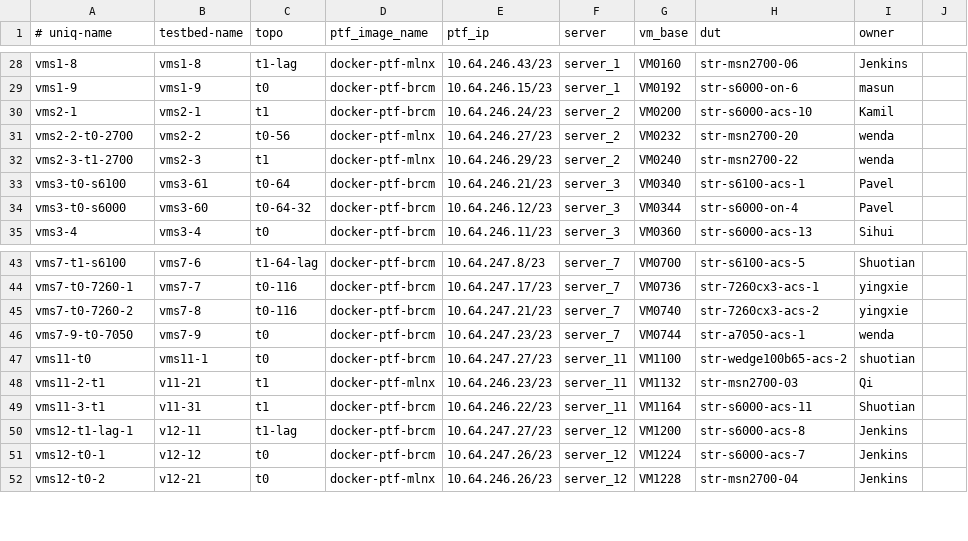
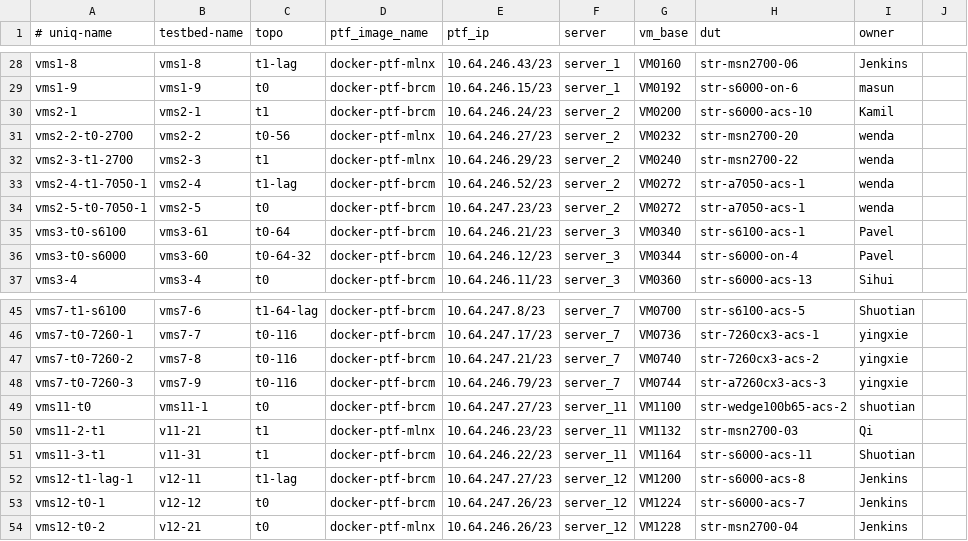
Before and after one commit to neethajohn/sonic-mgmt, a CSV file: ansible/testbed.csv, drawn as a sheet; only a part is shown, gaps mark what is left out.

Commit message:
Merged PR 1385990: Add t1-lag topo to a7050-1; Add a7260-3 t0-116
Add t1-lag topo to a7050-1;
Add a7260-3 t0-116

Signed-off-by: Wenda Ni <wenni@microsoft.com>

```diff
--- a/ansible/testbed.csv
+++ b/ansible/testbed.csv
@@ -32,2 +32,4 @@ vms2-2-t0-2700,vms2-2,t0-56,docker-ptf-mlnx,10.64.246.27/23,server_2,VM0232,str-
 vms2-3-t1-2700,vms2-3,t1,docker-ptf-mlnx,10.64.246.29/23,server_2,VM0240,str-msn2700-22,wenda
+vms2-4-t1-7050-1,vms2-4,t1-lag,docker-ptf-brcm,10.64.246.52/23,server_2,VM0272,str-a7050-acs-1,wenda
+vms2-5-t0-7050-1,vms2-5,t0,docker-ptf-brcm,10.64.247.23/23,server_2,VM0272,str-a7050-acs-1,wenda
 vms3-t0-s6100,vms3-61,t0-64,docker-ptf-brcm,10.64.246.21/23,server_3,VM0340,str-s6100-acs-1,Pavel
@@ -45,3 +47,3 @@ vms7-t0-7260-1,vms7-7,t0-116,docker-ptf-brcm,10.64.247.17/23,server_7,VM0736,str
 vms7-t0-7260-2,vms7-8,t0-116,docker-ptf-brcm,10.64.247.21/23,server_7,VM0740,str-7260cx3-acs-2,yingxie
-vms7-9-t0-7050,vms7-9,t0,docker-ptf-brcm,10.64.247.23/23,server_7,VM0744,str-a7050-acs-1,wenda
+vms7-t0-7260-3,vms7-9,t0-116,docker-ptf-brcm,10.64.246.79/23,server_7,VM0744,str-a7260cx3-acs-3,yingxie
 vms11-t0,vms11-1,t0,docker-ptf-brcm,10.64.247.27/23,server_11,VM1100,str-wedge100b65-acs-2,shuotian
```
